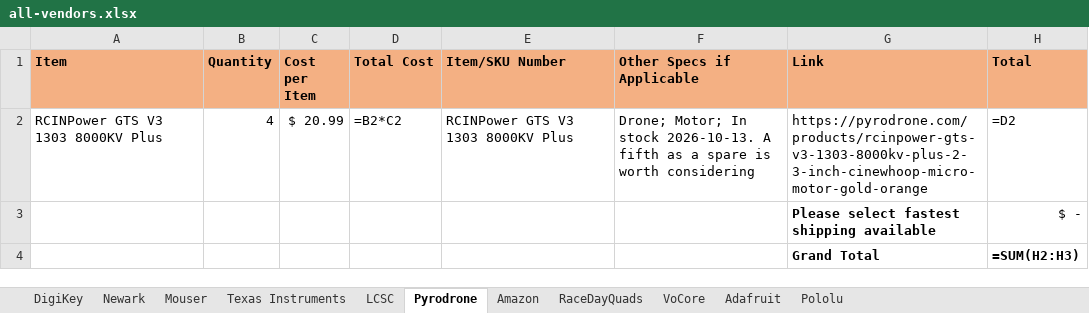
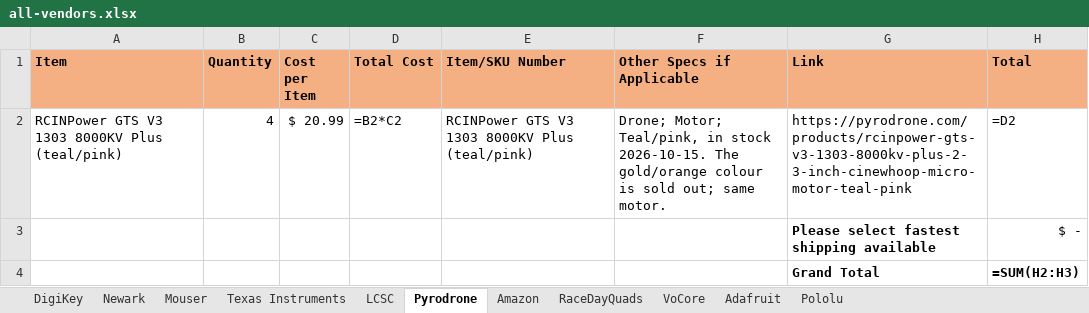
Before and after one commit to pranavs41/tar-team1-hardware, an Excel workbook: docs/vendor-orders/all-vendors.xlsx, sheet Pyrodrone, drawn as a sheet; values as stored, in another font and other column widths than the file's, no borders; formulas without a stored value are shown as written; the diff names each change by its address in the sheet, - before the commit and + after, or states it on an @@ line.

Commit message:
Motors: Pyrodrone teal/pink listing, the gold/orange one is sold out

```diff
--- a/docs/vendor-orders/all-vendors.xlsx (sheet Pyrodrone)
+++ b/docs/vendor-orders/all-vendors.xlsx (sheet Pyrodrone)
-A2 (Item): RCINPower GTS V3 1303 8000KV Plus
+A2 (Item): RCINPower GTS V3 1303 8000KV Plus (teal/pink)
-E2 (Item/SKU Number): RCINPower GTS V3 1303 8000KV Plus
+E2 (Item/SKU Number): RCINPower GTS V3 1303 8000KV Plus (teal/pink)
-F2 (Other Specs if Applicable): Drone; Motor; In stock 2026-10-13. A fifth as a spare is worth considering
+F2 (Other Specs if Applicable): Drone; Motor; Teal/pink, in stock 2026-10-15. The gold/orange colour is sold out; same motor.
-G2 (Link): https://pyrodrone.com/products/rcinpower-gts-v3-1303-8000kv-plus-2-3-inch-cinewhoop-micro-motor-gold-orange
+G2 (Link): https://pyrodrone.com/products/rcinpower-gts-v3-1303-8000kv-plus-2-3-inch-cinewhoop-micro-motor-teal-pink
```
Also changed, not shown: docs/vendor-orders/pyrodrone.xlsx, 5 other files.
